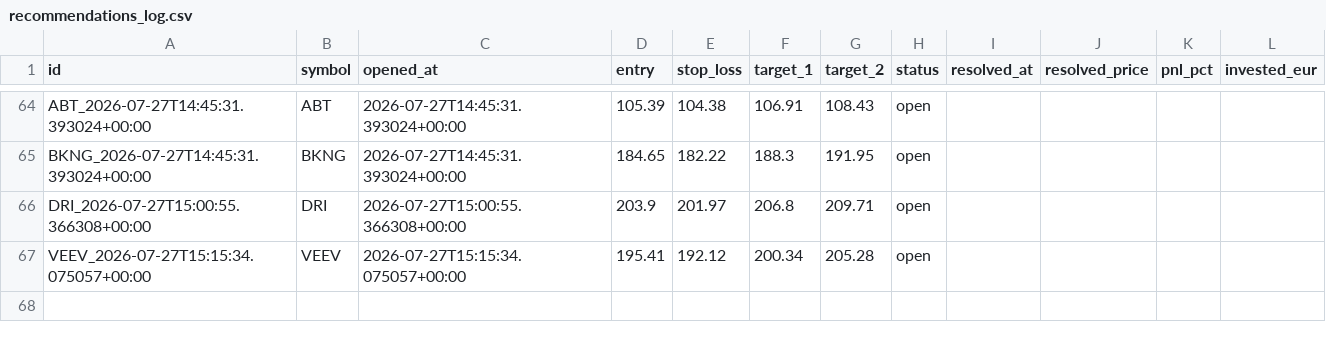
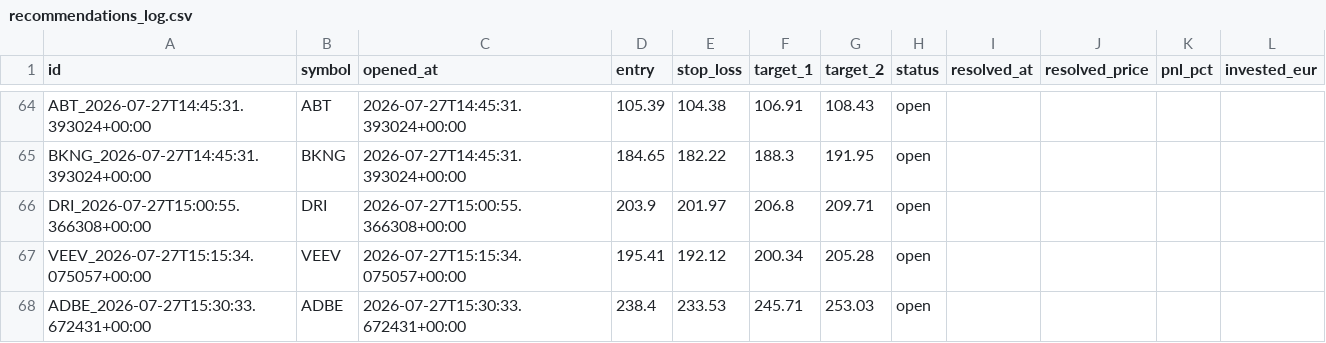
Before and after one commit to luiswolny-dot/Trading-Gehirn, a CSV file: data/recommendations_log.csv, drawn as a sheet; only a part is shown, gaps mark what is left out.

```diff
--- a/data/recommendations_log.csv
+++ b/data/recommendations_log.csv
@@ -67 +67,2 @@ DRI_2026-07-27T15:00:55.366308+00:00,DRI,2026-07-27T15:00:55.366308+00:00,203.9,
 VEEV_2026-07-27T15:15:34.075057+00:00,VEEV,2026-07-27T15:15:34.075057+00:00,195.41,192.12,200.34,205.28,open,,,,
+ADBE_2026-07-27T15:30:33.672431+00:00,ADBE,2026-07-27T15:30:33.672431+00:00,238.4,233.53,245.71,253.03,open,,,,
```
Also changed, not shown: 35 other files.
